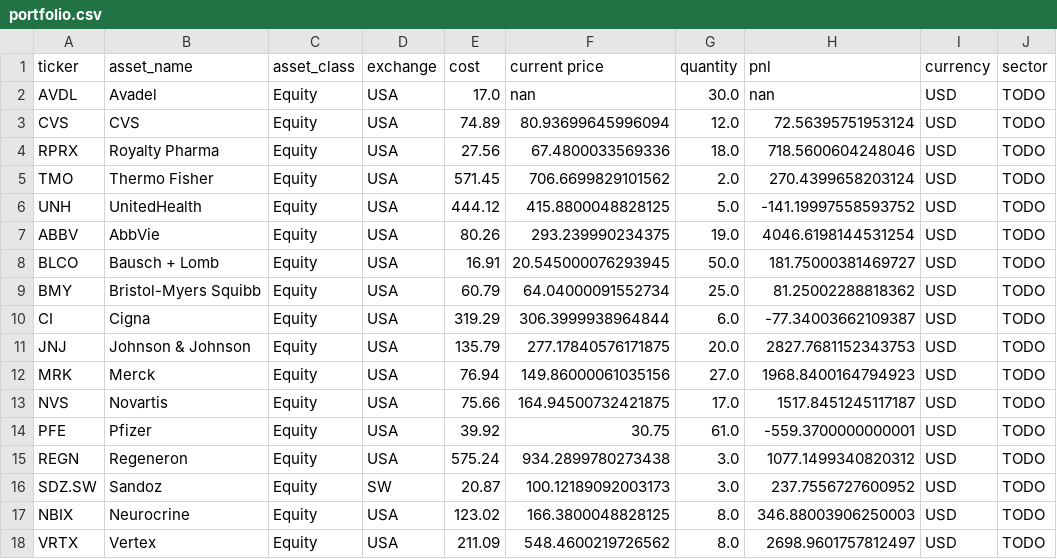
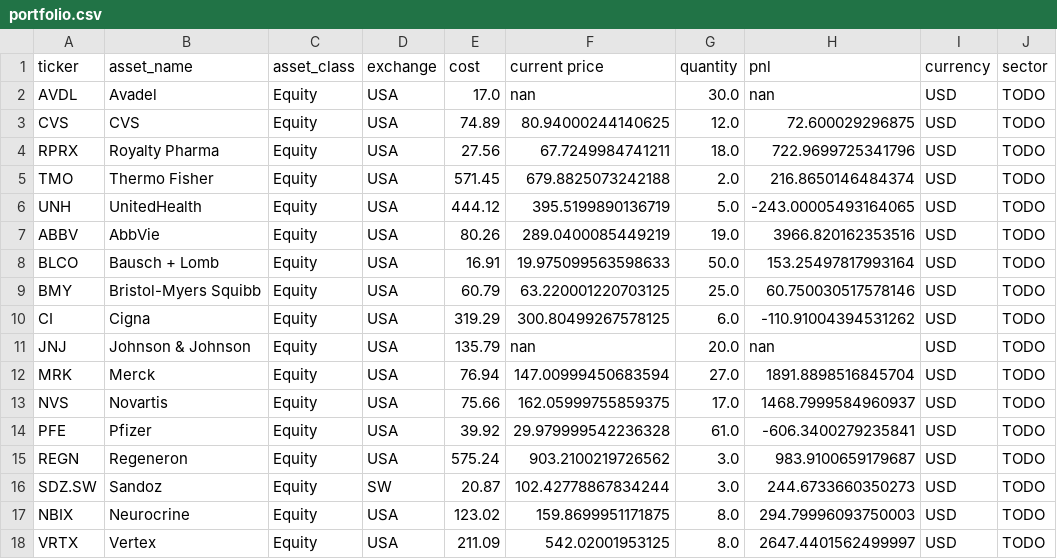
Before and after one commit to adeethyia-shankar/bhig-portfolio-management, a CSV file: data/BHIG_portfolio/portfolio.csv, drawn as a sheet; only a part is shown; the diff covers the shown part only.

```diff
--- a/data/BHIG_portfolio/portfolio.csv
+++ b/data/BHIG_portfolio/portfolio.csv
@@ -2,17 +2,17 @@ ticker,asset_name,asset_class,exchange,cost,current price,quantity,pnl,currency,
 AVDL,Avadel,Equity,USA,17.0,nan,30.0,nan,USD,TODO
-CVS,CVS,Equity,USA,74.89,80.93699645996094,12.0,72.56395751953124,USD,TODO
-RPRX,Royalty Pharma,Equity,USA,27.56,67.4800033569336,18.0,718.5600604248046,USD,TODO
-TMO,Thermo Fisher,Equity,USA,571.45,706.6699829101562,2.0,270.4399658203124,USD,TODO
-UNH,UnitedHealth,Equity,USA,444.12,415.8800048828125,5.0,-141.19997558593752,USD,TODO
-ABBV,AbbVie,Equity,USA,80.26,293.239990234375,19.0,4046.6198144531254,USD,TODO
-BLCO,Bausch + Lomb,Equity,USA,16.91,20.545000076293945,50.0,181.75000381469727,USD,TODO
-BMY,Bristol-Myers Squibb,Equity,USA,60.79,64.04000091552734,25.0,81.25002288818362,USD,TODO
-CI,Cigna,Equity,USA,319.29,306.3999938964844,6.0,-77.34003662109387,USD,TODO
-JNJ,Johnson & Johnson,Equity,USA,135.79,277.17840576171875,20.0,2827.7681152343753,USD,TODO
-MRK,Merck,Equity,USA,76.94,149.86000061035156,27.0,1968.8400164794923,USD,TODO
-NVS,Novartis,Equity,USA,75.66,164.94500732421875,17.0,1517.8451245117187,USD,TODO
-PFE,Pfizer,Equity,USA,39.92,30.75,61.0,-559.3700000000001,USD,TODO
-REGN,Regeneron,Equity,USA,575.24,934.2899780273438,3.0,1077.1499340820312,USD,TODO
-SDZ.SW,Sandoz,Equity,SW,20.87,100.12189092003173,3.0,237.7556727600952,USD,TODO
-NBIX,Neurocrine,Equity,USA,123.02,166.3800048828125,8.0,346.88003906250003,USD,TODO
-VRTX,Vertex,Equity,USA,211.09,548.4600219726562,8.0,2698.9601757812497,USD,TODO
+CVS,CVS,Equity,USA,74.89,80.94000244140625,12.0,72.600029296875,USD,TODO
+RPRX,Royalty Pharma,Equity,USA,27.56,67.7249984741211,18.0,722.9699725341796,USD,TODO
+TMO,Thermo Fisher,Equity,USA,571.45,679.8825073242188,2.0,216.8650146484374,USD,TODO
+UNH,UnitedHealth,Equity,USA,444.12,395.5199890136719,5.0,-243.00005493164065,USD,TODO
+ABBV,AbbVie,Equity,USA,80.26,289.0400085449219,19.0,3966.820162353516,USD,TODO
+BLCO,Bausch + Lomb,Equity,USA,16.91,19.975099563598633,50.0,153.25497817993164,USD,TODO
+BMY,Bristol-Myers Squibb,Equity,USA,60.79,63.220001220703125,25.0,60.750030517578146,USD,TODO
+CI,Cigna,Equity,USA,319.29,300.80499267578125,6.0,-110.91004394531262,USD,TODO
+JNJ,Johnson & Johnson,Equity,USA,135.79,nan,20.0,nan,USD,TODO
+MRK,Merck,Equity,USA,76.94,147.00999450683594,27.0,1891.8898516845704,USD,TODO
+NVS,Novartis,Equity,USA,75.66,162.05999755859375,17.0,1468.7999584960937,USD,TODO
+PFE,Pfizer,Equity,USA,39.92,29.979999542236328,61.0,-606.3400279235841,USD,TODO
+REGN,Regeneron,Equity,USA,575.24,903.2100219726562,3.0,983.9100659179687,USD,TODO
+SDZ.SW,Sandoz,Equity,SW,20.87,102.42778867834244,3.0,244.6733660350273,USD,TODO
+NBIX,Neurocrine,Equity,USA,123.02,159.8699951171875,8.0,294.79996093750003,USD,TODO
+VRTX,Vertex,Equity,USA,211.09,542.02001953125,8.0,2647.4401562499997,USD,TODO
```
Also changed, not shown: 26 edited cells elsewhere in this file, data/BHIG_portfolio/returns.csv.
